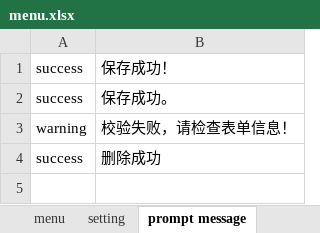
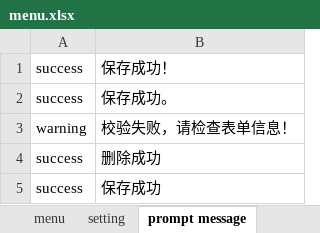
Before and after one commit to anghu3/xizangbianfang, an Excel workbook: menu.xlsx, sheet prompt message, drawn as a sheet; values as stored, in another font and other column widths than the file's, no borders; the diff names each change by its address in the sheet, - before the commit and + after, or states it on an @@ line.

```diff
--- a/menu.xlsx (sheet prompt message)
+++ b/menu.xlsx (sheet prompt message)
+row 5: success | 保存成功
```
Also changed, not shown: sheet setting, 26 other files.
